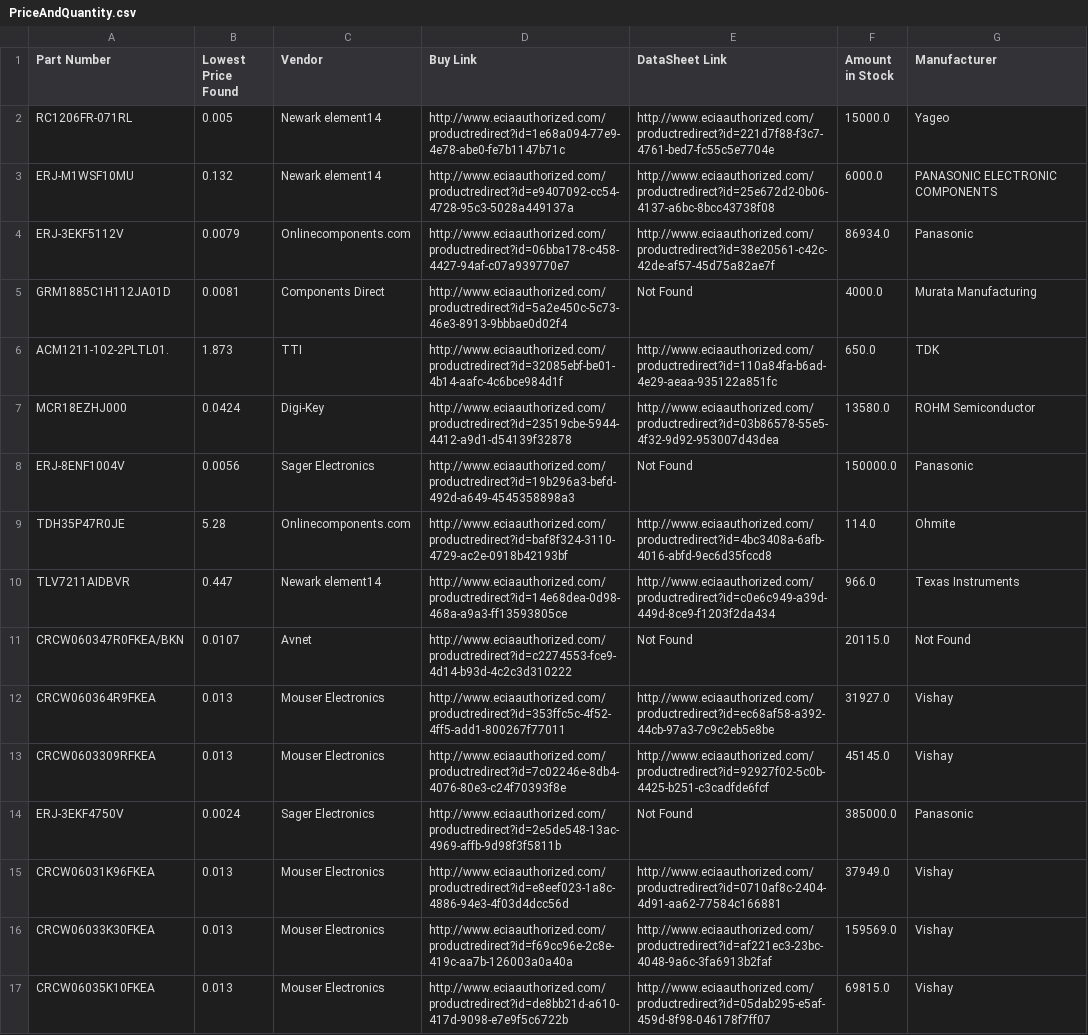
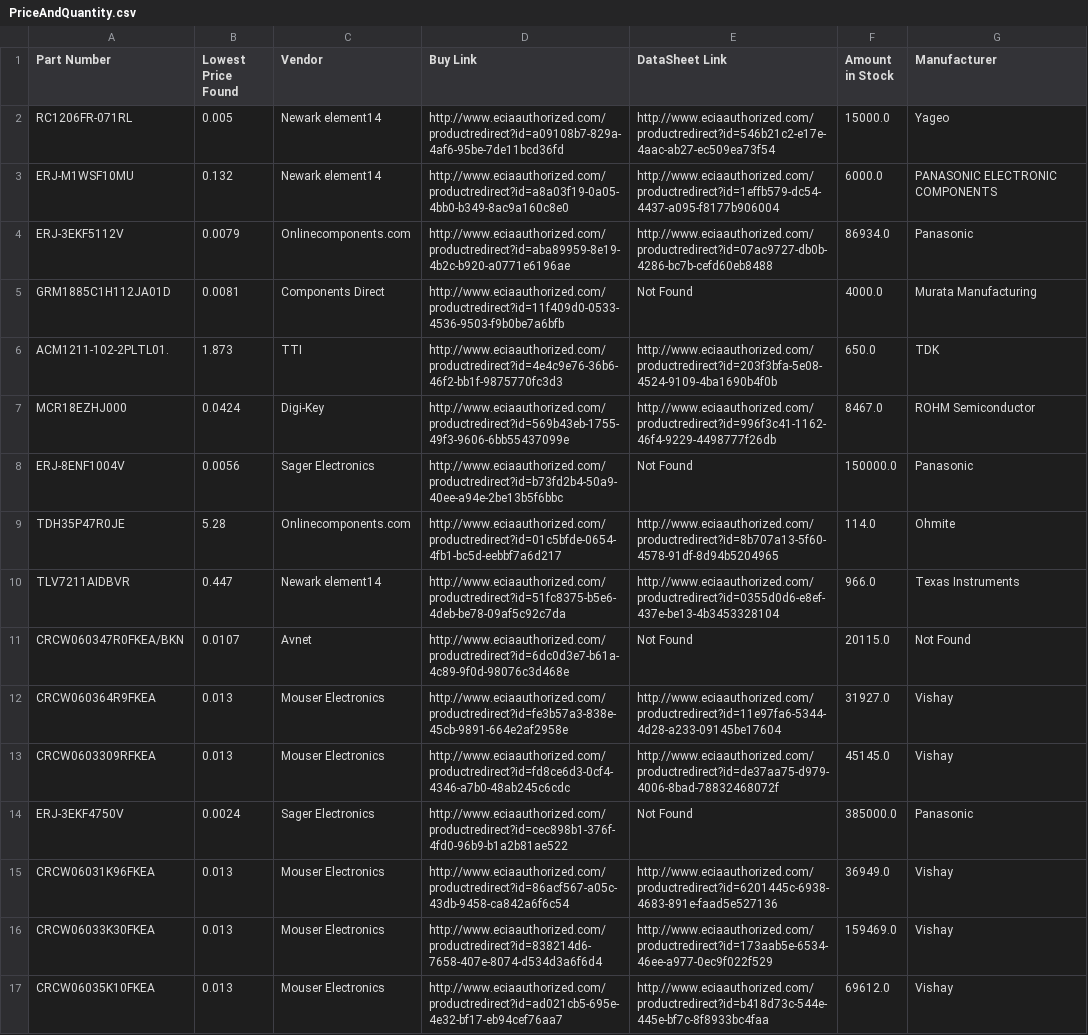
Before and after one commit to chriscanal/BOMpricer, a CSV file: PriceAndQuantity.csv, drawn as a sheet; only a part is shown; the diff covers the shown part only; the diff names each change by its address in the sheet, - before the commit and + after, or states it on an @@ line.

```diff
--- a/PriceAndQuantity.csv
+++ b/PriceAndQuantity.csv
-D2 (Buy Link): http://www.eciaauthorized.com/productredirect?id=1e68a094-77e9-4e78-abe0-fe7b1147b71c
+D2 (Buy Link): http://www.eciaauthorized.com/productredirect?id=a09108b7-829a-4af6-95be-7de11bcd36fd
-E2 (DataSheet Link): http://www.eciaauthorized.com/productredirect?id=221d7f88-f3c7-4761-bed7-fc55c5e7704e
+E2 (DataSheet Link): http://www.eciaauthorized.com/productredirect?id=546b21c2-e17e-4aac-ab27-ec509ea73f54
-D3 (Buy Link): http://www.eciaauthorized.com/productredirect?id=e9407092-cc54-4728-95c3-5028a449137a
+D3 (Buy Link): http://www.eciaauthorized.com/productredirect?id=a8a03f19-0a05-4bb0-b349-8ac9a160c8e0
-E3 (DataSheet Link): http://www.eciaauthorized.com/productredirect?id=25e672d2-0b06-4137-a6bc-8bcc43738f08
+E3 (DataSheet Link): http://www.eciaauthorized.com/productredirect?id=1effb579-dc54-4437-a095-f8177b906004
-D4 (Buy Link): http://www.eciaauthorized.com/productredirect?id=06bba178-c458-4427-94af-c07a939770e7
+D4 (Buy Link): http://www.eciaauthorized.com/productredirect?id=aba89959-8e19-4b2c-b920-a0771e6196ae
-E4 (DataSheet Link): http://www.eciaauthorized.com/productredirect?id=38e20561-c42c-42de-af57-45d75a82ae7f
+E4 (DataSheet Link): http://www.eciaauthorized.com/productredirect?id=07ac9727-db0b-4286-bc7b-cefd60eb8488
-D5 (Buy Link): http://www.eciaauthorized.com/productredirect?id=5a2e450c-5c73-46e3-8913-9bbbae0d02f4
+D5 (Buy Link): http://www.eciaauthorized.com/productredirect?id=11f409d0-0533-4536-9503-f9b0be7a6bfb
-D6 (Buy Link): http://www.eciaauthorized.com/productredirect?id=32085ebf-be01-4b14-aafc-4c6bce984d1f
+D6 (Buy Link): http://www.eciaauthorized.com/productredirect?id=4e4c9e76-36b6-46f2-bb1f-9875770fc3d3
-E6 (DataSheet Link): http://www.eciaauthorized.com/productredirect?id=110a84fa-b6ad-4e29-aeaa-935122a851fc
+E6 (DataSheet Link): http://www.eciaauthorized.com/productredirect?id=203f3bfa-5e08-4524-9109-4ba1690b4f0b
-D7 (Buy Link): http://www.eciaauthorized.com/productredirect?id=23519cbe-5944-4412-a9d1-d54139f32878
+D7 (Buy Link): http://www.eciaauthorized.com/productredirect?id=569b43eb-1755-49f3-9606-6bb55437099e
-E7 (DataSheet Link): http://www.eciaauthorized.com/productredirect?id=03b86578-55e5-4f32-9d92-953007d43dea
+E7 (DataSheet Link): http://www.eciaauthorized.com/productredirect?id=996f3c41-1162-46f4-9229-4498777f26db
-F7 (Amount in Stock): 13580.0
+F7 (Amount in Stock): 8467.0
-D8 (Buy Link): http://www.eciaauthorized.com/productredirect?id=19b296a3-befd-492d-a649-4545358898a3
+D8 (Buy Link): http://www.eciaauthorized.com/productredirect?id=b73fd2b4-50a9-40ee-a94e-2be13b5f6bbc
-D9 (Buy Link): http://www.eciaauthorized.com/productredirect?id=baf8f324-3110-4729-ac2e-0918b42193bf
+D9 (Buy Link): http://www.eciaauthorized.com/productredirect?id=01c5bfde-0654-4fb1-bc5d-eebbf7a6d217
-E9 (DataSheet Link): http://www.eciaauthorized.com/productredirect?id=4bc3408a-6afb-4016-abfd-9ec6d35fccd8
+E9 (DataSheet Link): http://www.eciaauthorized.com/productredirect?id=8b707a13-5f60-4578-91df-8d94b5204965
-D10 (Buy Link): http://www.eciaauthorized.com/productredirect?id=14e68dea-0d98-468a-a9a3-ff13593805ce
+D10 (Buy Link): http://www.eciaauthorized.com/productredirect?id=51fc8375-b5e6-4deb-be78-09af5c92c7da
-E10 (DataSheet Link): http://www.eciaauthorized.com/productredirect?id=c0e6c949-a39d-449d-8ce9-f1203f2da434
+E10 (DataSheet Link): http://www.eciaauthorized.com/productredirect?id=0355d0d6-e8ef-437e-be13-4b3453328104
-D11 (Buy Link): http://www.eciaauthorized.com/productredirect?id=c2274553-fce9-4d14-b93d-4c2c3d310222
+D11 (Buy Link): http://www.eciaauthorized.com/productredirect?id=6dc0d3e7-b61a-4c89-9f0d-98076c3d468e
-D12 (Buy Link): http://www.eciaauthorized.com/productredirect?id=353ffc5c-4f52-4ff5-add1-800267f77011
+D12 (Buy Link): http://www.eciaauthorized.com/productredirect?id=fe3b57a3-838e-45cb-9891-664e2af2958e
-E12 (DataSheet Link): http://www.eciaauthorized.com/productredirect?id=ec68af58-a392-44cb-97a3-7c9c2eb5e8be
+E12 (DataSheet Link): http://www.eciaauthorized.com/productredirect?id=11e97fa6-5344-4d28-a233-09145be17604
-D13 (Buy Link): http://www.eciaauthorized.com/productredirect?id=7c02246e-8db4-4076-80e3-c24f70393f8e
+D13 (Buy Link): http://www.eciaauthorized.com/productredirect?id=fd8ce6d3-0cf4-4346-a7b0-48ab245c6cdc
-E13 (DataSheet Link): http://www.eciaauthorized.com/productredirect?id=92927f02-5c0b-4425-b251-c3cadfde6fcf
+E13 (DataSheet Link): http://www.eciaauthorized.com/productredirect?id=de37aa75-d979-4006-8bad-78832468072f
-D14 (Buy Link): http://www.eciaauthorized.com/productredirect?id=2e5de548-13ac-4969-affb-9d98f3f5811b
+D14 (Buy Link): http://www.eciaauthorized.com/productredirect?id=cec898b1-376f-4fd0-96b9-b1a2b81ae522
-D15 (Buy Link): http://www.eciaauthorized.com/productredirect?id=e8eef023-1a8c-4886-94e3-4f03d4dcc56d
+D15 (Buy Link): http://www.eciaauthorized.com/productredirect?id=86acf567-a05c-43db-9458-ca842a6f6c54
-E15 (DataSheet Link): http://www.eciaauthorized.com/productredirect?id=0710af8c-2404-4d91-aa62-77584c166881
+E15 (DataSheet Link): http://www.eciaauthorized.com/productredirect?id=6201445c-6938-4683-891e-faad5e527136
-F15 (Amount in Stock): 37949.0
+F15 (Amount in Stock): 36949.0
-D16 (Buy Link): http://www.eciaauthorized.com/productredirect?id=f69cc96e-2c8e-419c-aa7b-126003a0a40a
+D16 (Buy Link): http://www.eciaauthorized.com/productredirect?id=838214d6-7658-407e-8074-d534d3a6f6d4
-E16 (DataSheet Link): http://www.eciaauthorized.com/productredirect?id=af221ec3-23bc-4048-9a6c-3fa6913b2faf
+E16 (DataSheet Link): http://www.eciaauthorized.com/productredirect?id=173aab5e-6534-46ee-a977-0ec9f022f529
-F16 (Amount in Stock): 159569.0
+F16 (Amount in Stock): 159469.0
-D17 (Buy Link): http://www.eciaauthorized.com/productredirect?id=de8bb21d-a610-417d-9098-e7e9f5c6722b
+D17 (Buy Link): http://www.eciaauthorized.com/productredirect?id=ad021cb5-695e-4e32-bf17-eb94cef76aa7
-E17 (DataSheet Link): http://www.eciaauthorized.com/productredirect?id=05dab295-e5af-459d-8f98-046178f7ff07
+E17 (DataSheet Link): http://www.eciaauthorized.com/productredirect?id=b418d73c-544e-445e-bf7c-8f8933bc4faa
-F17 (Amount in Stock): 69815.0
+F17 (Amount in Stock): 69612.0
```
Also changed, not shown: 12 edited cells elsewhere in this file, 6 other files.
